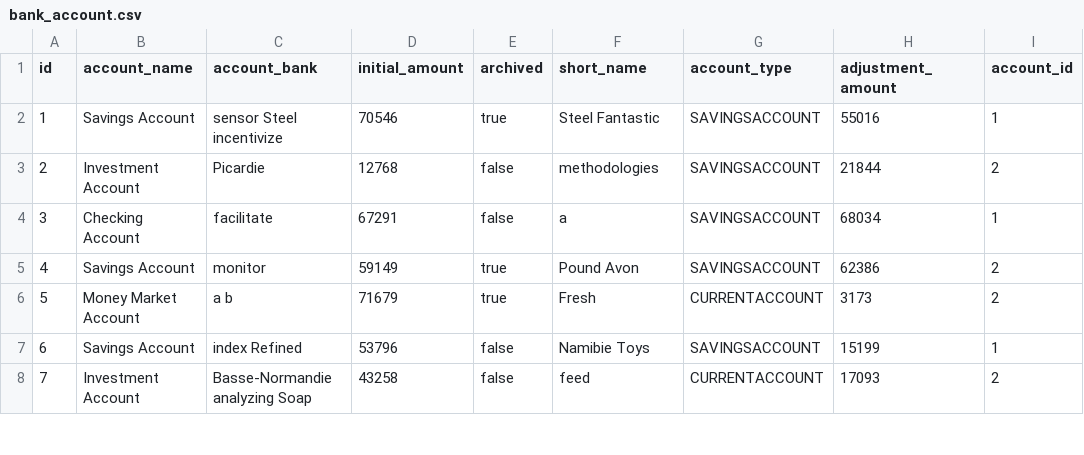
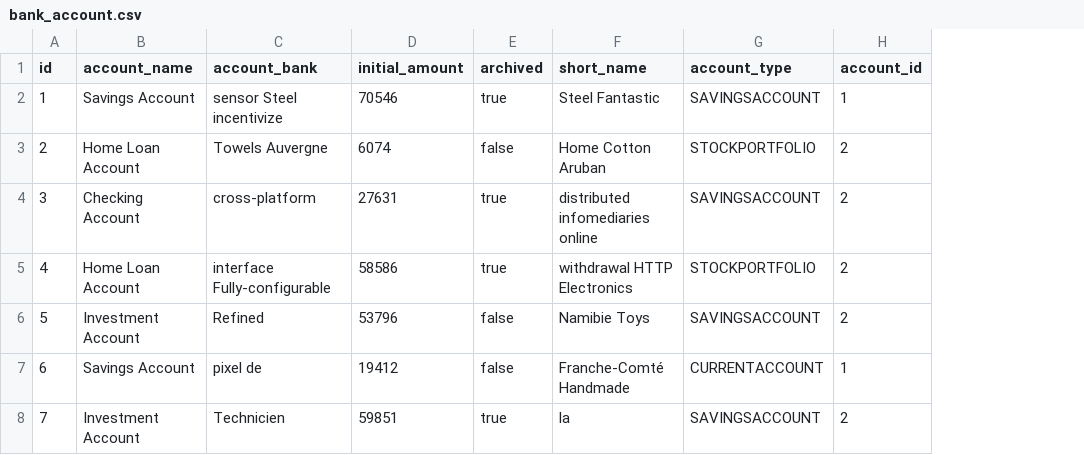
Before and after one commit to normyx/myaccount2, a CSV file: src/main/resources/config/liquibase/fake-data/bank_account.csv, drawn as a sheet; only a part is shown; removed rows and columns are numbered as before the commit, all else as after; the diff covers the shown part only; the diff names each change by its address in the sheet, - before the commit and + after, or states it on an @@ line.

```diff
--- a/src/main/resources/config/liquibase/fake-data/bank_account.csv
+++ b/src/main/resources/config/liquibase/fake-data/bank_account.csv
-column H (adjustment_amount), rows 2-8: 55016 | 21844 | 68034 | 62386 | 3173 | 15199 | 17093
-B3 (account_name): Investment Account
+B3 (account_name): Home Loan Account
-C3 (account_bank): Picardie
+C3 (account_bank): Towels Auvergne
-D3 (initial_amount): 12768
+D3 (initial_amount): 6074
-F3 (short_name): methodologies
+F3 (short_name): Home Cotton Aruban
-G3 (account_type): SAVINGSACCOUNT
+G3 (account_type): STOCKPORTFOLIO
-C4 (account_bank): facilitate
+C4 (account_bank): cross-platform
-D4 (initial_amount): 67291
+D4 (initial_amount): 27631
-E4 (archived): false
+E4 (archived): true
-F4 (short_name): a
+F4 (short_name): distributed infomediaries online
-H4 (account_id): 1
+H4 (account_id): 2
-B5 (account_name): Savings Account
+B5 (account_name): Home Loan Account
-C5 (account_bank): monitor
+C5 (account_bank): interface Fully-configurable
-D5 (initial_amount): 59149
+D5 (initial_amount): 58586
-F5 (short_name): Pound Avon
+F5 (short_name): withdrawal HTTP Electronics
-G5 (account_type): SAVINGSACCOUNT
+G5 (account_type): STOCKPORTFOLIO
-B6 (account_name): Money Market Account
+B6 (account_name): Investment Account
-C6 (account_bank): a b
+C6 (account_bank): Refined
-D6 (initial_amount): 71679
+D6 (initial_amount): 53796
-E6 (archived): true
+E6 (archived): false
-F6 (short_name): Fresh
+F6 (short_name): Namibie Toys
-G6 (account_type): CURRENTACCOUNT
+G6 (account_type): SAVINGSACCOUNT
-C7 (account_bank): index Refined
+C7 (account_bank): pixel de
-D7 (initial_amount): 53796
+D7 (initial_amount): 19412
-F7 (short_name): Namibie Toys
+F7 (short_name): Franche-Comté Handmade
-G7 (account_type): SAVINGSACCOUNT
+G7 (account_type): CURRENTACCOUNT
-C8 (account_bank): Basse-Normandie analyzing Soap
+C8 (account_bank): Technicien
-D8 (initial_amount): 43258
+D8 (initial_amount): 59851
-E8 (archived): false
+E8 (archived): true
-F8 (short_name): feed
+F8 (short_name): la
-G8 (account_type): CURRENTACCOUNT
+G8 (account_type): SAVINGSACCOUNT
```
Also changed, not shown: 13 edited cells elsewhere in this file, 41 other files.
